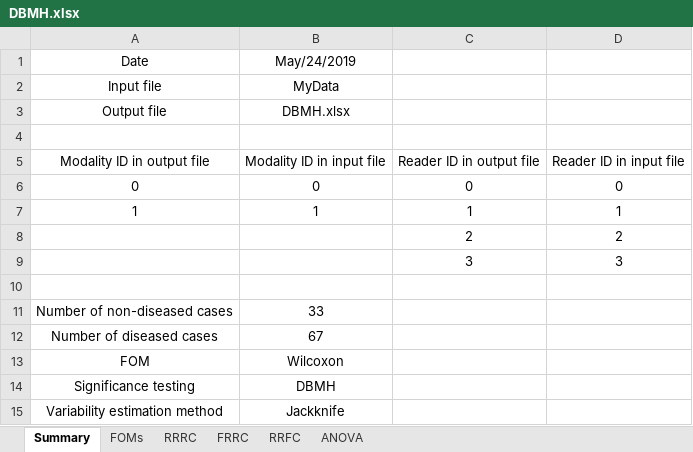
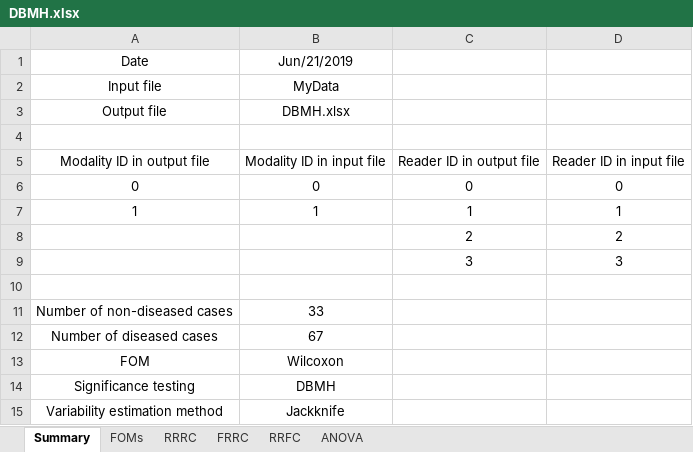
Before and after one commit to dpc10ster/RJafroc, an Excel workbook: vignettes/DBMH.xlsx, sheet Summary, drawn as a sheet; values as stored, in another font and other column widths than the file's, no borders; the diff names each change by its address in the sheet, - before the commit and + after, or states it on an @@ line.

```diff
--- a/vignettes/DBMH.xlsx (sheet Summary)
+++ b/vignettes/DBMH.xlsx (sheet Summary)
-B1: May/24/2019
+B1: Jun/21/2019
```
Also changed, not shown: vignettes/ORH.xlsx, 10 other files.
